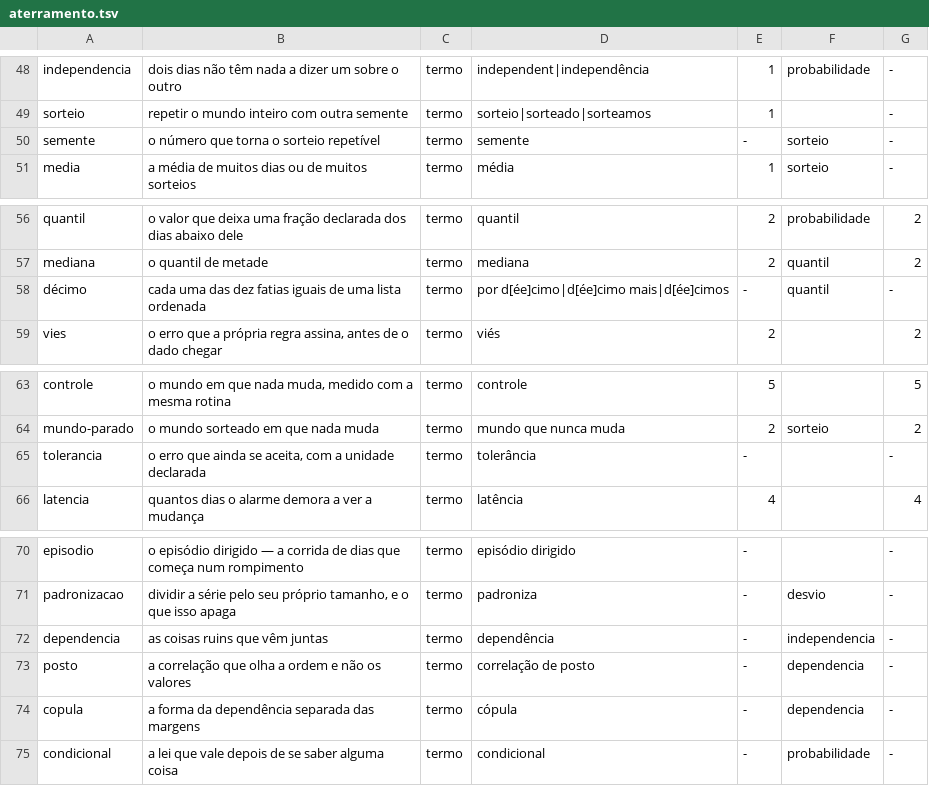
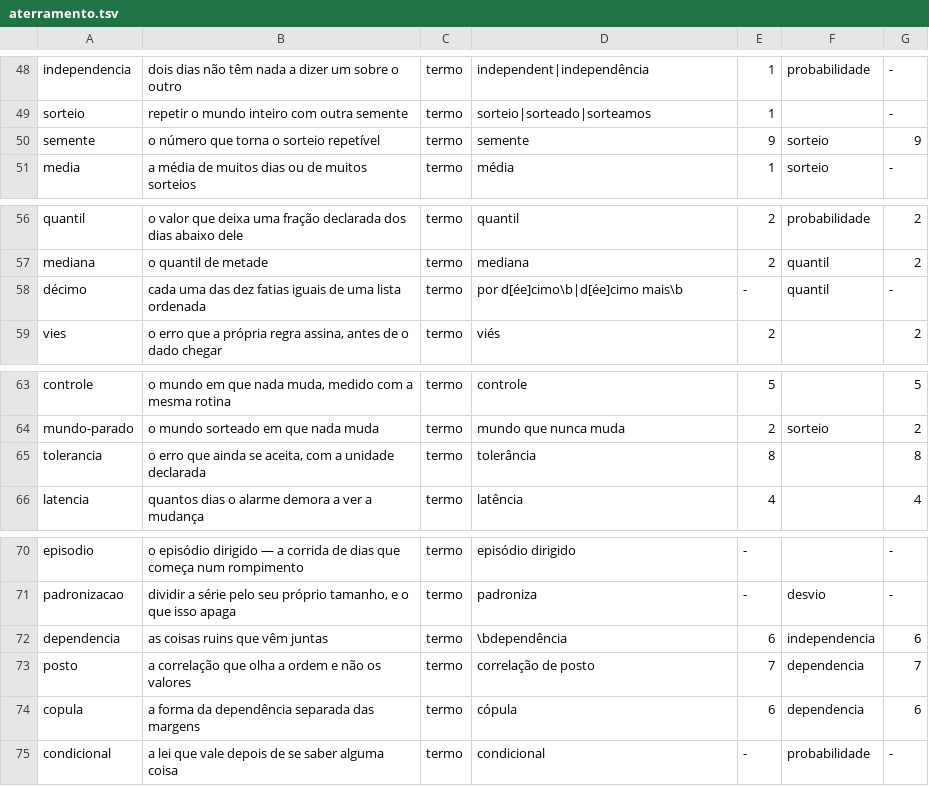
Before and after one commit to 0b3st4f3r4/k-frevo, a TSV file: dados/aterramento.tsv, drawn as a sheet; only a part is shown, gaps mark what is left out.

```diff
--- a/dados/aterramento.tsv
+++ b/dados/aterramento.tsv
@@ -49,3 +49,3 @@ independencia	dois dias não têm nada a dizer um sobre o outro	termo	independen
 sorteio	repetir o mundo inteiro com outra semente	termo	sorteio|sorteado|sorteamos	1		-
-semente	o número que torna o sorteio repetível	termo	semente	-	sorteio	-
+semente	o número que torna o sorteio repetível	termo	semente	9	sorteio	9
 media	a média de muitos dias ou de muitos sorteios	termo	média	1	sorteio	-
@@ -57,3 +57,3 @@ quantil	o valor que deixa uma fração declarada dos dias abaixo dele	termo	quan
 mediana	o quantil de metade	termo	mediana	2	quantil	2
-décimo	cada uma das dez fatias iguais de uma lista ordenada	termo	por d[ée]cimo|d[ée]cimo mais|d[ée]cimos	-	quantil	-
+décimo	cada uma das dez fatias iguais de uma lista ordenada	termo	por d[ée]cimo\b|d[ée]cimo mais\b	-	quantil	-
 vies	o erro que a própria regra assina, antes de o dado chegar	termo	viés	2		2
@@ -64,3 +64,3 @@ controle	o mundo em que nada muda, medido com a mesma rotina	termo	controle	5		5
 mundo-parado	o mundo sorteado em que nada muda	termo	mundo que nunca muda	2	sorteio	2
-tolerancia	o erro que ainda se aceita, com a unidade declarada	termo	tolerância	-		-
+tolerancia	o erro que ainda se aceita, com a unidade declarada	termo	tolerância	8		8
 latencia	quantos dias o alarme demora a ver a mudança	termo	latência	4		4
@@ -71,5 +71,5 @@ episodio	o episódio dirigido — a corrida de dias que começa num rompimento	t
 padronizacao	dividir a série pelo seu próprio tamanho, e o que isso apaga	termo	padroniza	-	desvio	-
-dependencia	as coisas ruins que vêm juntas	termo	dependência	-	independencia	-
-posto	a correlação que olha a ordem e não os valores	termo	correlação de posto	-	dependencia	-
-copula	a forma da dependência separada das margens	termo	cópula	-	dependencia	-
+dependencia	as coisas ruins que vêm juntas	termo	\bdependência	6	independencia	6
+posto	a correlação que olha a ordem e não os valores	termo	correlação de posto	7	dependencia	7
+copula	a forma da dependência separada das margens	termo	cópula	6	dependencia	6
 condicional	a lei que vale depois de se saber alguma coisa	termo	condicional	-	probabilidade	-
```
Also changed, not shown: 7 other files.
